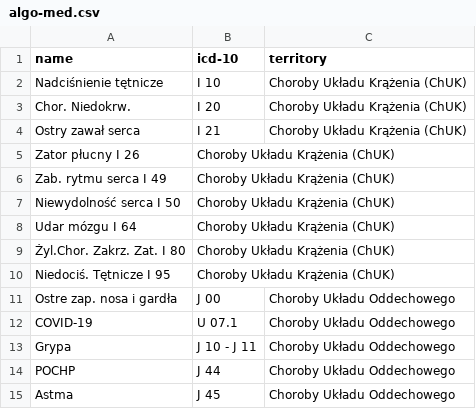
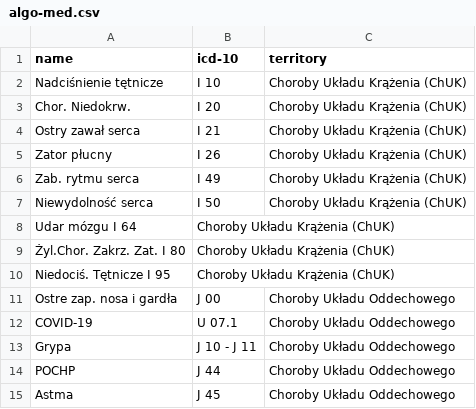
Before and after one commit to Wellysa/open-med-data, a CSV file: algo-med.csv, drawn as a sheet; removed rows and columns are numbered as before the commit, all else as after; the diff names each change by its address in the sheet, - before the commit and + after, or states it on an @@ line.

Commit message:
Update algo-med.csv

```diff
--- a/algo-med.csv
+++ b/algo-med.csv
-row 5: Zator płucny I 26 | Choroby Układu Krążenia (ChUK)
-row 6: Zab. rytmu serca I 49 | Choroby Układu Krążenia (ChUK)
-row 7: Niewydolność serca I 50 | Choroby Układu Krążenia (ChUK)
+row 5: Zator płucny | I 26 | Choroby Układu Krążenia (ChUK)
+row 6: Zab. rytmu serca | I 49 | Choroby Układu Krążenia (ChUK)
+row 7: Niewydolność serca | I 50 | Choroby Układu Krążenia (ChUK)
```
